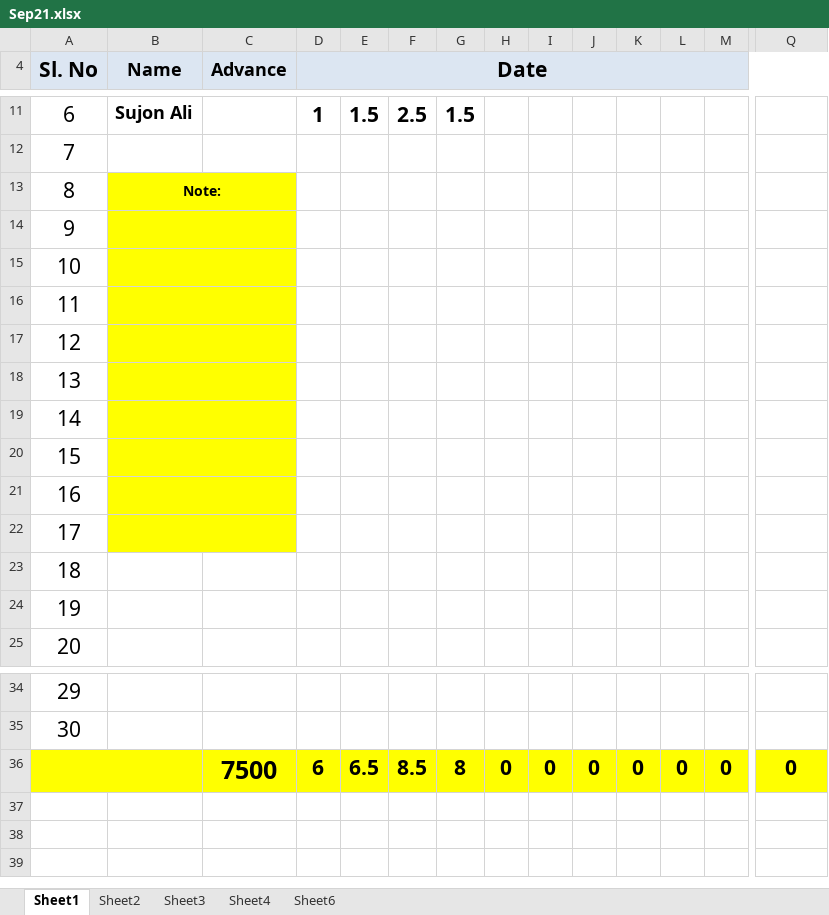
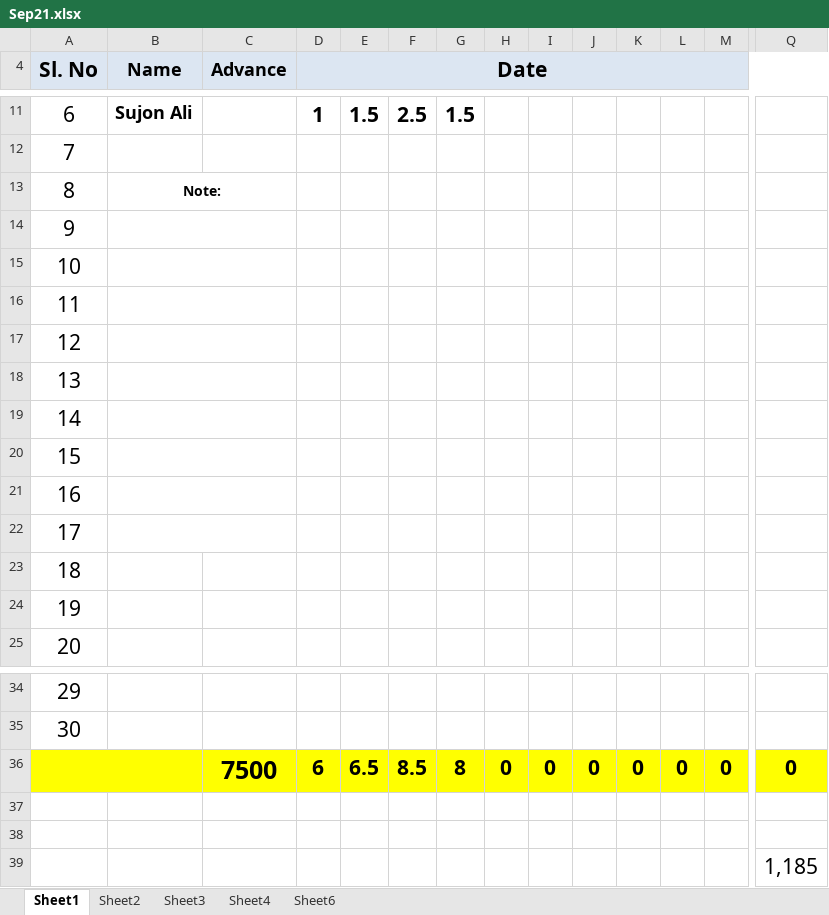
Before and after one commit to sakhawat-code-info/meal, an Excel workbook: Sep21.xlsx, sheet Sheet1, drawn as a sheet; only a part is shown, gaps mark what is left out; values as stored, in another font and other column widths than the file's, no borders; rows hold the shown columns only; the diff names each change by its address in the sheet, - before the commit and + after, or states it on an @@ line.

```diff
--- a/Sep21.xlsx (sheet Sheet1)
+++ b/Sep21.xlsx (sheet Sheet1)
-B13:C22 fill: #FFFF00
+B13:C22 fill: none
+row 37: (empty)
+row 38: (empty)
+row 39:  |  |  |  |  |  |  |  |  |  |  |  |  | 1,185
```
Also changed, not shown: 1 other file.
